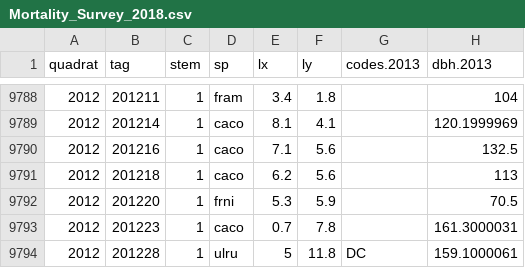
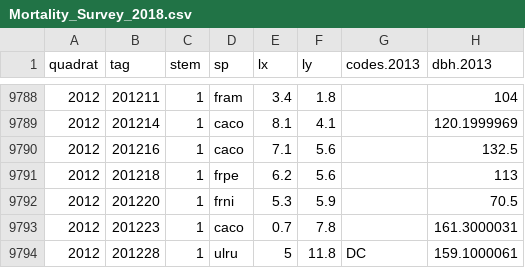
Before and after one commit to SCBI-ForestGEO/SCBI-ForestGEO-Data, a CSV file: tree_mortality/raw data/Mortality_Survey_2018.csv, drawn as a sheet; only a part is shown, gaps mark what is left out; the diff names each change by its address in the sheet, - before the commit and + after, or states it on an @@ line.

```diff
--- a/tree_mortality/raw data/Mortality_Survey_2018.csv
+++ b/tree_mortality/raw data/Mortality_Survey_2018.csv
-D9791 (sp): caco
+D9791 (sp): frpe
```
Also changed, not shown: tree_mortality/raw data/Mortality_Survey_2015.csv, tree_mortality/raw data/Mortality_Survey_2016.csv, 1 other file.
